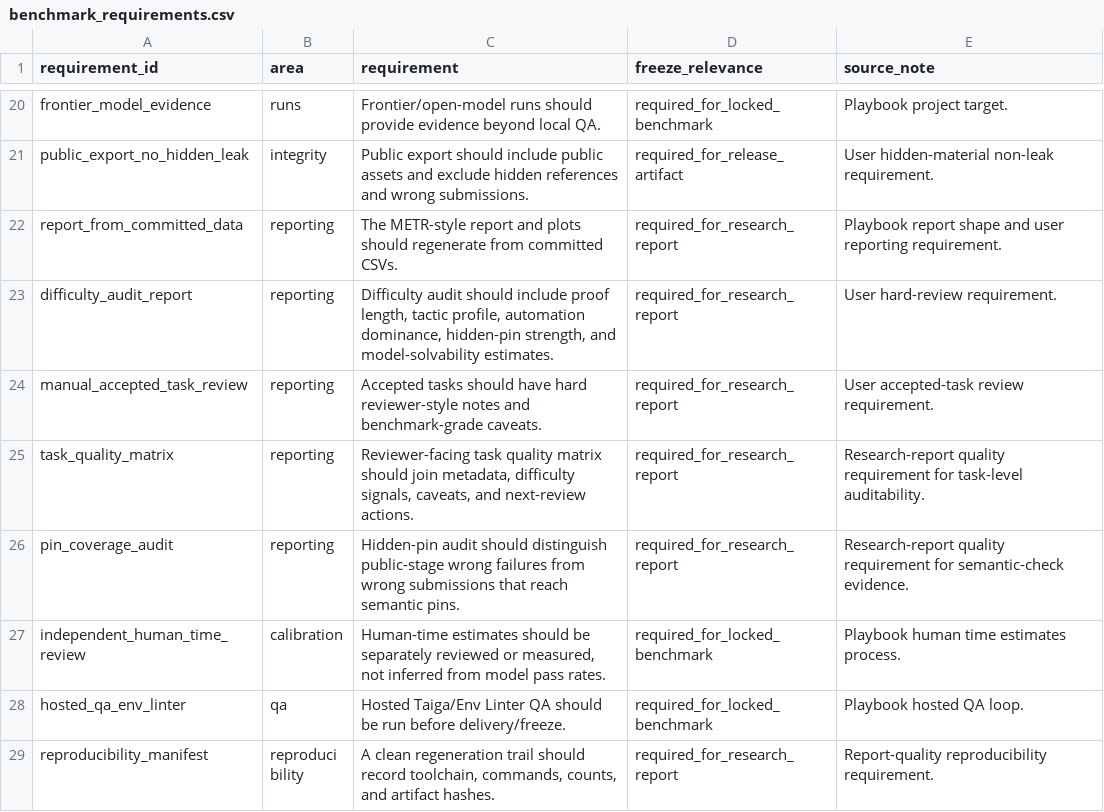
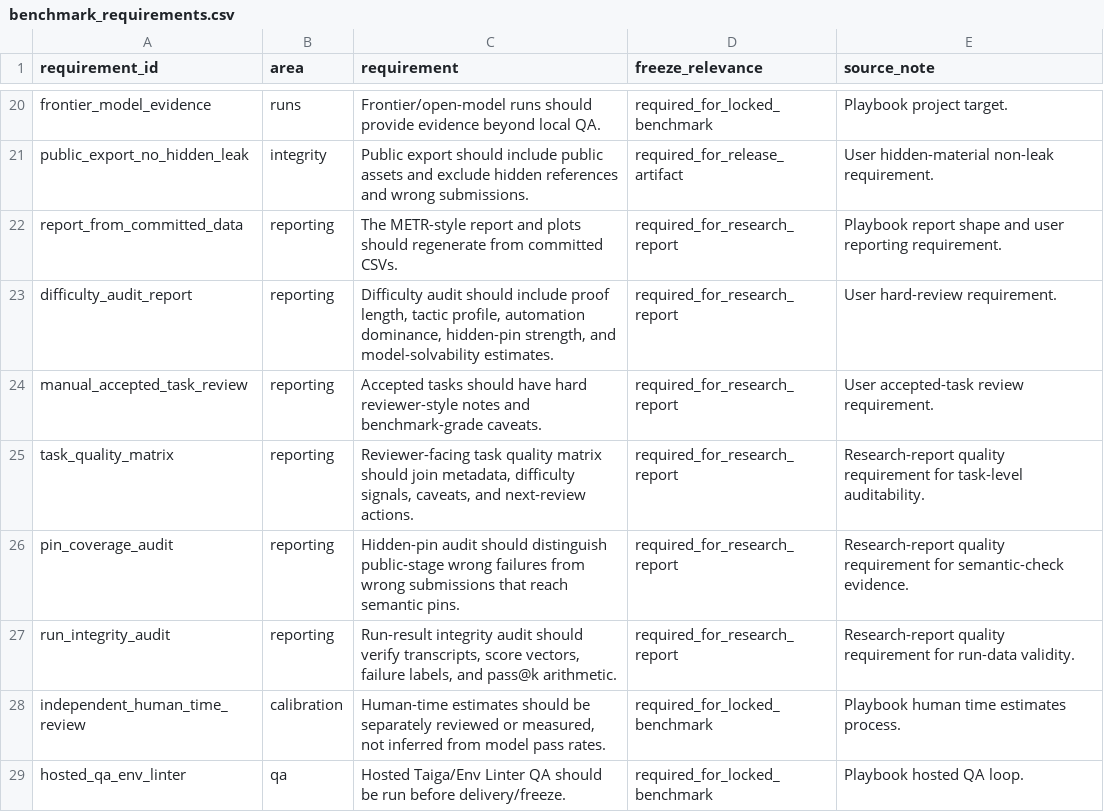
Before and after one commit to sebastian-griego/lean-time-horizon, a CSV file: data/benchmark_requirements.csv, drawn as a sheet; only a part is shown, gaps mark what is left out; the shorter side is filled out with more unchanged rows.

```diff
--- a/data/benchmark_requirements.csv
+++ b/data/benchmark_requirements.csv
@@ -26,2 +26,3 @@ task_quality_matrix,reporting,"Reviewer-facing task quality matrix should join m
 pin_coverage_audit,reporting,"Hidden-pin audit should distinguish public-stage wrong failures from wrong submissions that reach semantic pins.",required_for_research_report,Research-report quality requirement for semantic-check evidence.
+run_integrity_audit,reporting,"Run-result integrity audit should verify transcripts, score vectors, failure labels, and pass@k arithmetic.",required_for_research_report,Research-report quality requirement for run-data validity.
 independent_human_time_review,calibration,"Human-time estimates should be separately reviewed or measured, not inferred from model pass rates.",required_for_locked_benchmark,Playbook human time estimates process.
```
Also changed, not shown: data/requirement_coverage.csv, 10 other files.
